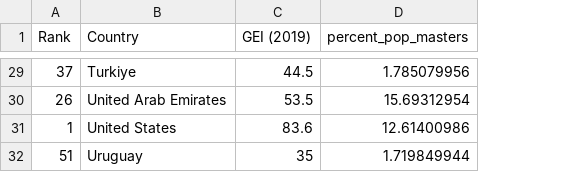
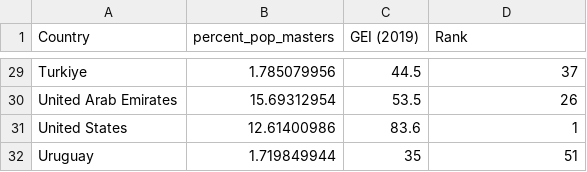
Before and after one commit to ergrko/ergrko.github.io, a CSV file: DEGREEvsENTRE_FINAL.csv, drawn as a sheet; only a part is shown, gaps mark what is left out; removed rows and columns are numbered as before the commit, all else as after; the diff covers the shown part only; the diff names each change by its address in the sheet, - before the commit and + after, or states it on an @@ line.

```diff
--- a/DEGREEvsENTRE_FINAL.csv
+++ b/DEGREEvsENTRE_FINAL.csv
-column A (Rank), rows 29-32: 37 | 26 | 1 | 51
+column B (percent_pop_masters), rows 29-32: 1.785079956 | 15.69312954 | 12.61400986 | 1.719849944
-D1: percent_pop_masters
+D1: Rank
-D29 (Rank): 1.785079956
+D29 (Rank): 37
-D30 (Rank): 15.69312954
+D30 (Rank): 26
-D31 (Rank): 12.61400986
+D31 (Rank): 1
-D32 (Rank): 1.719849944
+D32 (Rank): 51
```
Also changed, not shown: 27 edited cells elsewhere in this file.
